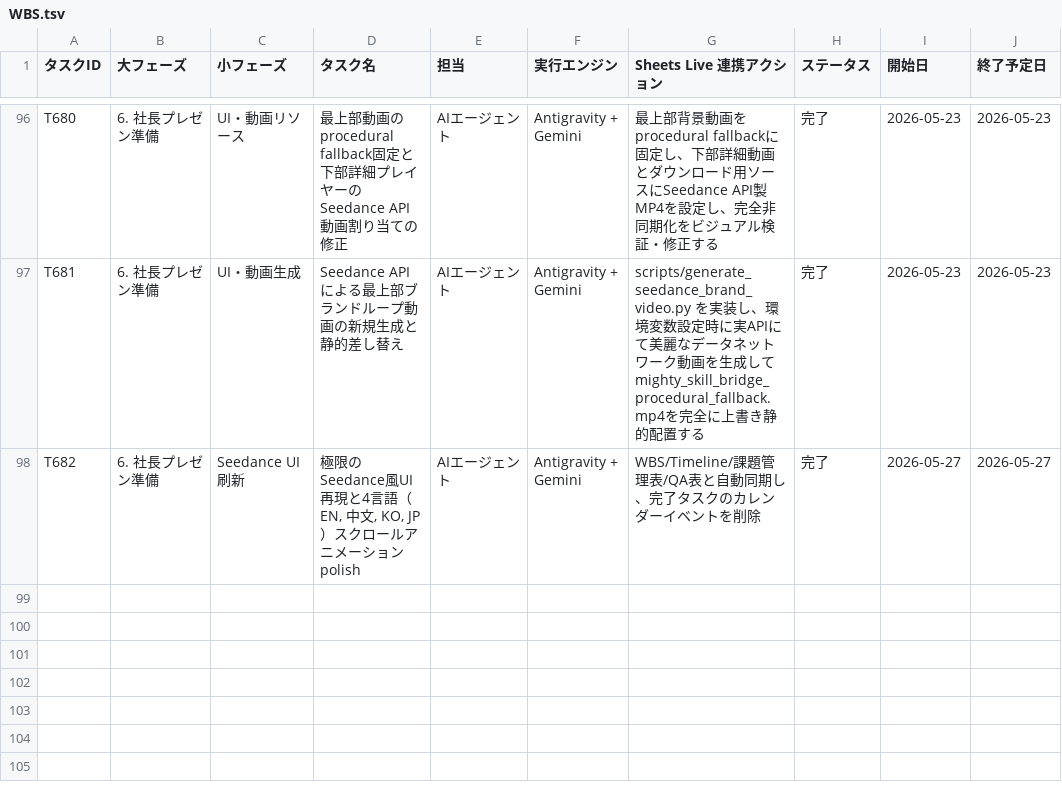
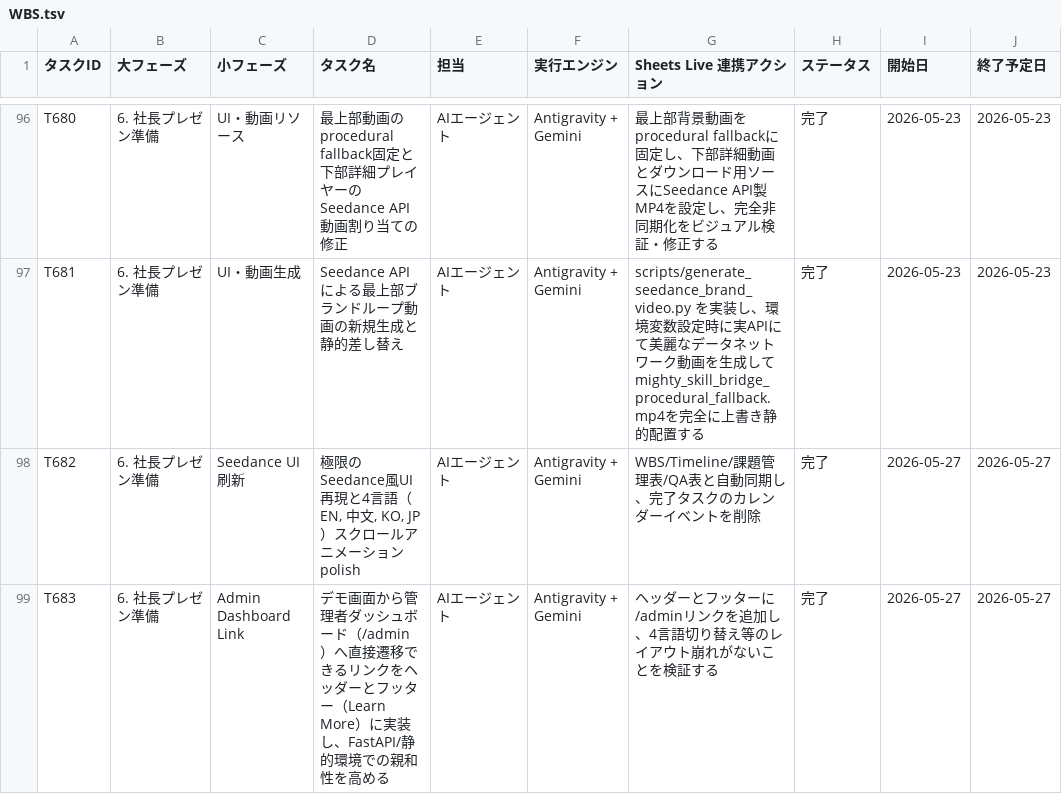
Before and after one commit to kanta13jp1/mighty-link-ai-connect, a TSV file: data/WBS.tsv, drawn as a sheet; only a part is shown, gaps mark what is left out; the diff names each change by its address in the sheet, - before the commit and + after, or states it on an @@ line.

Commit message:
feat(ui): add admin dashboard link to footer and status strip, and sync WBS/Timeline

```diff
--- a/data/WBS.tsv
+++ b/data/WBS.tsv
+row 99: T683 | 6. 社長プレゼン準備 | Admin Dashboard Link | デモ画面から管理者ダッシュボード（/admin）へ直接遷移できるリンクをヘッダーとフッター（Learn More）に実装し、FastAPI/静的環境での親和性を高める | AIエージェント | Antigravity + Gemini | ヘッダーとフッターに/adminリンクを追加し、4言語切り替え等のレイアウト崩れがないことを検証する | 完了 | 2026-05-27 | 2026-05-27
```
Also changed, not shown: data/issues_tracker.tsv, data/qa_tracker.tsv, 11 other files.
